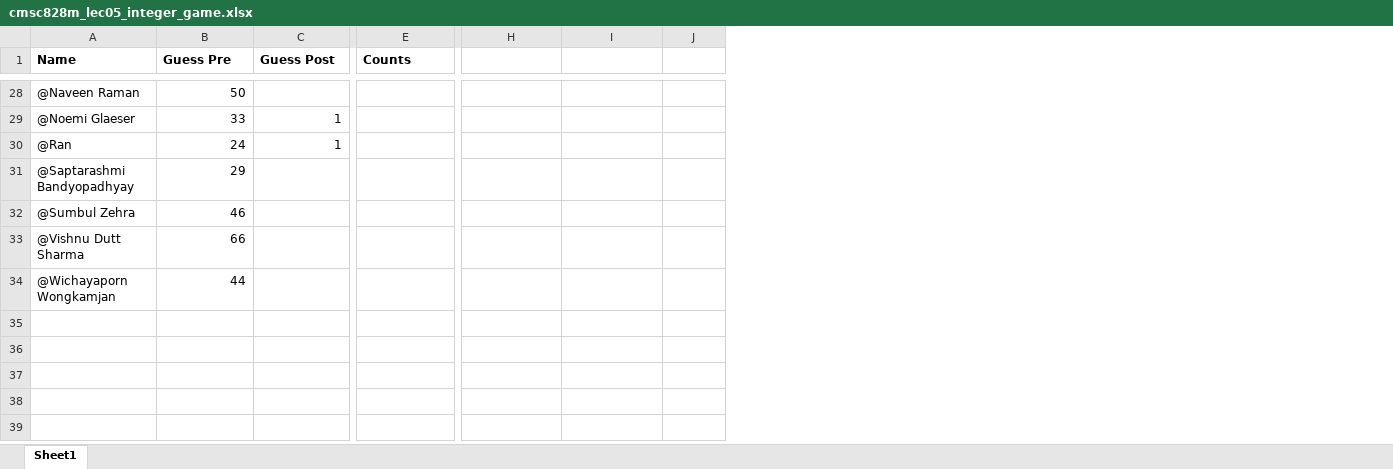
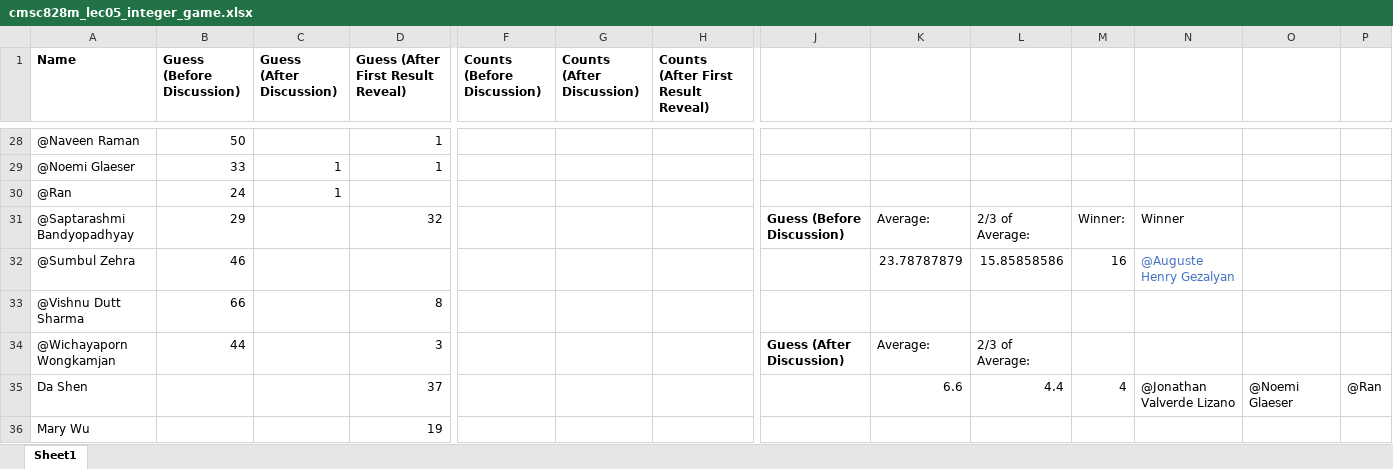
Before and after one commit to marketdesign/marketdesign.github.io, an Excel workbook: files/cmsc828m_lec05_integer_game.xlsx, sheet Sheet1, drawn as a sheet; only a part is shown, gaps mark what is left out; values as stored, in another font and other column widths than the file's, no borders; charts and pictures not drawn; addresses are those after the commit; rows hold the shown columns only; the diff covers the shown part only; the diff names each change by its address in the sheet, - before the commit and + after, or states it on an @@ line.

Commit message:
Integer game, part 3

```diff
--- a/files/cmsc828m_lec05_integer_game.xlsx (sheet Sheet1)
+++ b/files/cmsc828m_lec05_integer_game.xlsx (sheet Sheet1)
+column D, row 1: Guess (After First Result Reveal); rows 28-34: 1 | 1 |  | 32 |  | 8 | 3
+column G (Counts (After Discussion)), empty
+column H, row 1: Counts (After First Result Reveal)
+column J, rows 31-34: Guess (Before Discussion) |  |  | Guess (After Discussion)
+column N, rows 31-32: Winner | @Auguste Henry Gezalyan
+column O, empty
+column P, empty
-B1: Guess Pre
+B1: Guess (Before Discussion)
-C1: Guess Post
+C1: Guess (After Discussion)
-F1: Counts
+F1: Counts (Before Discussion)
-K31: (empty)
+K31: Average:
-L31: (empty)
+L31: 2/3 of Average:
-M31: (empty)
+M31: Winner:
-K32: (empty)
+K32: 23.78787879
-L32: (empty)
+L32: 15.85858586
-M32: (empty)
+M32: 16
-K34: (empty)
+K34: Average:
-L34: (empty)
+L34: 2/3 of Average:
+row 35: Da Shen |  |  | 37 |  |  |  |  | 6.6 | 4.4 | 4 | @Jonathan Valverde Lizano | @Noemi Glaeser | @Ran
+row 36: Mary Wu |  |  | 19
```
Also changed, not shown: 5 added rows, 1 removed column and 6 edited cells elsewhere in this sheet, formulas that keep their value, charts or pictures.
